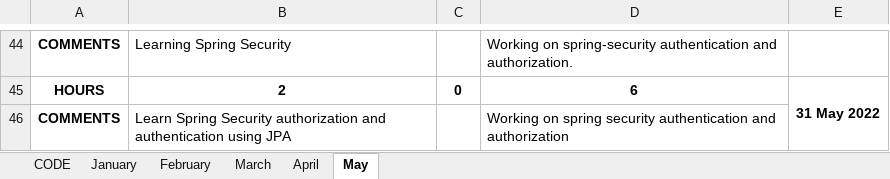
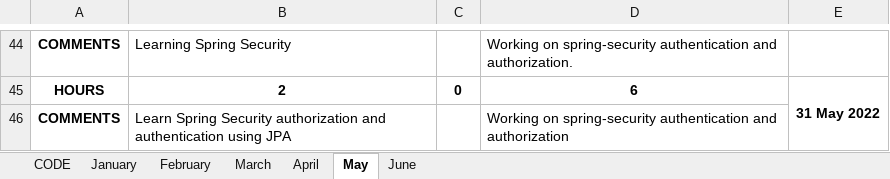
Before and after one commit to rishabhicfnext/command-for-installing-software, an Excel workbook: rishabh_timesheet.xlsx, sheet May, drawn as a sheet; only a part is shown, gaps mark what is left out; values as stored, in another font and other column widths than the file's, no borders; the diff names each change by its address in the sheet, - before the commit and + after, or states it on an @@ line.

Commit message:
june timesheet running..

```diff
--- a/rishabh_timesheet.xlsx (sheet May)
+++ b/rishabh_timesheet.xlsx (sheet May)
+sheet tab: June
-D46: Working on spring security authentication and…
+D46: Working on spring-security authentication and…
```
Also changed, not shown: sheet CODE.
